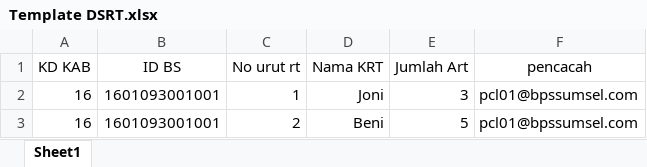
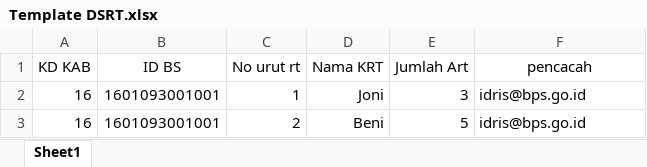
Before and after one commit to irfansbom/siemas, an Excel workbook: public/template/Template DSRT.xlsx, sheet Sheet1, drawn as a sheet; values as stored, in another font and other column widths than the file's, no borders; the diff names each change by its address in the sheet, - before the commit and + after, or states it on an @@ line.

```diff
--- a/public/template/Template DSRT.xlsx (sheet Sheet1)
+++ b/public/template/Template DSRT.xlsx (sheet Sheet1)
-F2:F3 (pencacah): pcl01@bpssumsel.com
+F2:F3 (pencacah): idris@bps.go.id
```
Also changed, not shown: public/template/Template DSBS.xlsx, public/template/Template User.xlsx, 9 other files.
